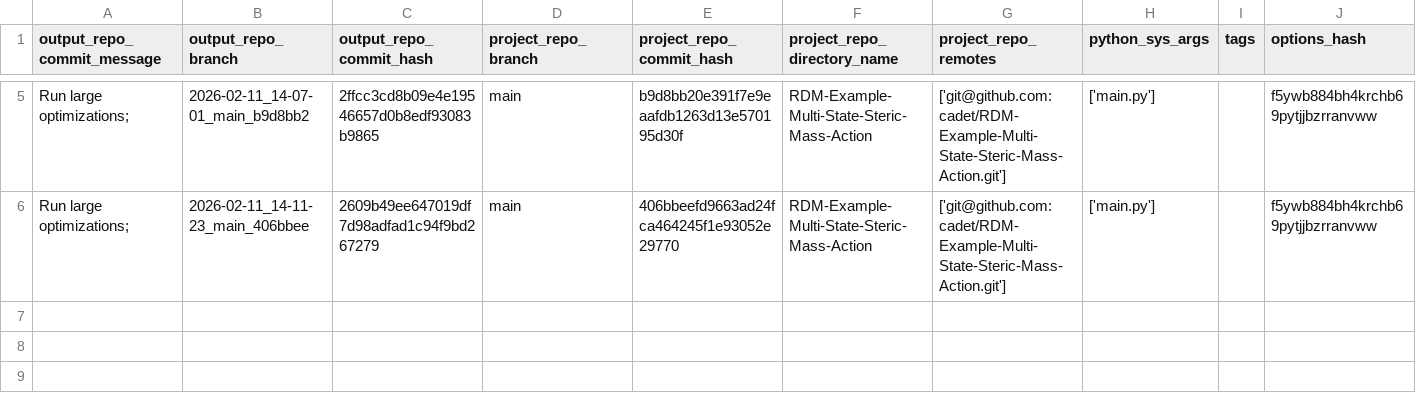
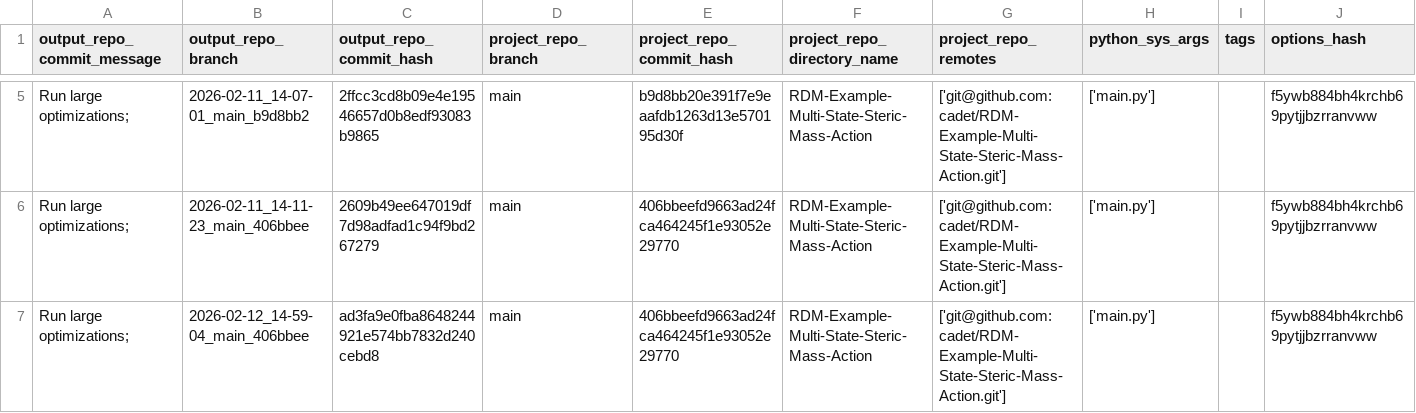
Before and after one commit to cadet/RDM-Example-Multi-State-Steric-Mass-Action-Output, a TSV file: log.tsv, drawn as a sheet; only a part is shown, gaps mark what is left out; the diff names each change by its address in the sheet, - before the commit and + after, or states it on an @@ line.

Commit message:
log for 'Run large optimizations; ' of branch '2026-02-12_14-59-04_main_406bbee'

```diff
--- a/log.tsv
+++ b/log.tsv
+row 7: Run large optimizations; | 2026-02-12_14-59-04_main_406bbee | ad3fa9e0fba8648244921e574bb7832d240cebd8 | main | 406bbeefd9663ad24fca464245f1e93052e29770 | RDM-Example-Multi-State-Steric-Mass-Action | ['git@github.com:cadet/RDM-Example-Multi-State-Steric-Mass-Action.git'] | ['main.py'] |  | f5ywb884bh4krchb69pytjjbzrranvww
```
Also changed, not shown: 7 other files.
